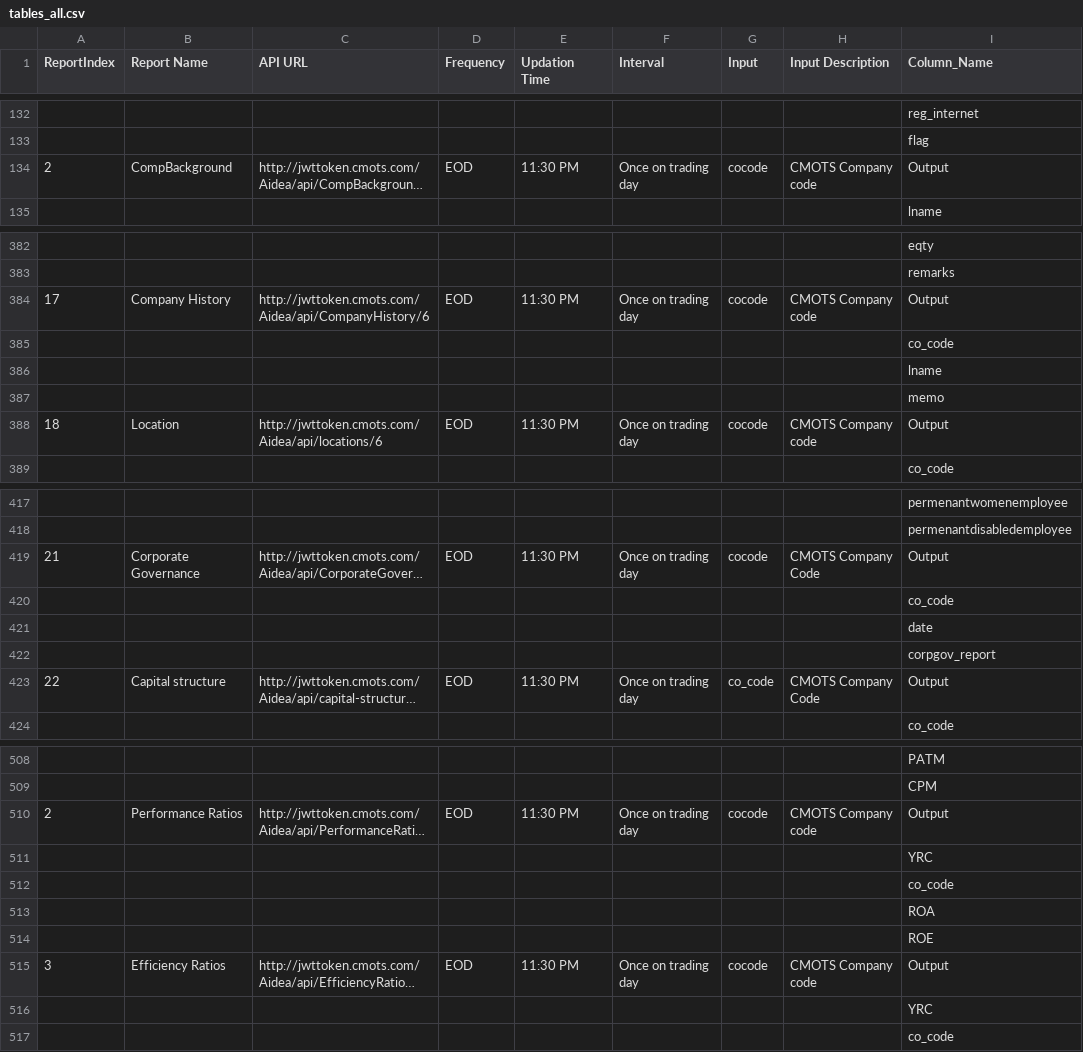
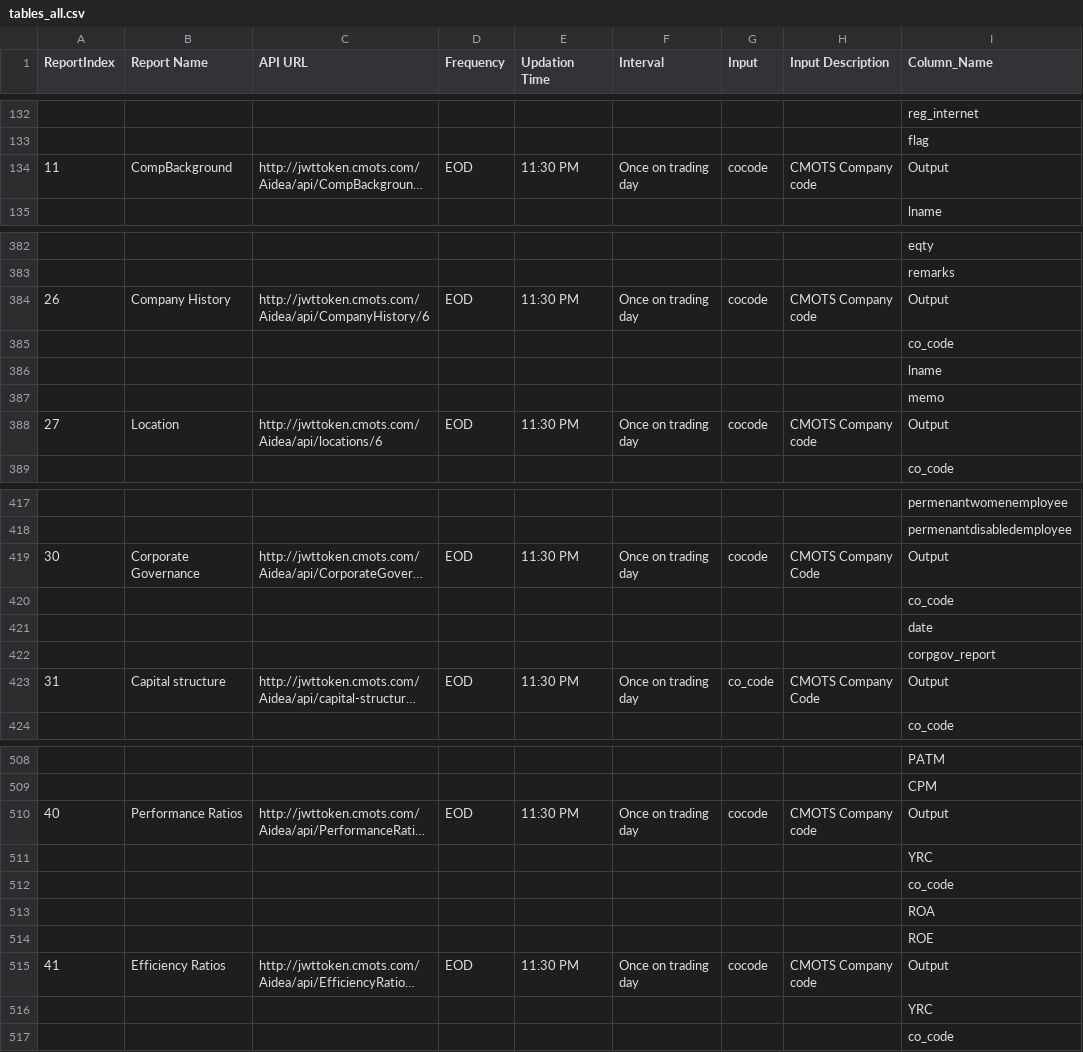
Before and after one commit to wanderingelephants/telegram-mini-app, a CSV file: packages/server/middle/cmots/csv/tables_all.csv, drawn as a sheet; only a part is shown, gaps mark what is left out; long unchanged cells end in …; the diff covers the shown part only; the diff names each change by its address in the sheet, - before the commit and + after, or states it on an @@ line.

```diff
--- a/packages/server/middle/cmots/csv/tables_all.csv
+++ b/packages/server/middle/cmots/csv/tables_all.csv
-A134 (ReportIndex): 2
+A134 (ReportIndex): 11
-A384 (ReportIndex): 17
+A384 (ReportIndex): 26
-A388 (ReportIndex): 18
+A388 (ReportIndex): 27
-A419 (ReportIndex): 21
+A419 (ReportIndex): 30
-A423 (ReportIndex): 22
+A423 (ReportIndex): 31
-A510 (ReportIndex): 2
+A510 (ReportIndex): 40
-A515 (ReportIndex): 3
+A515 (ReportIndex): 41
```
Also changed, not shown: 44 edited cells elsewhere in this file, packages/server/middle/cmots/csv/tables_financials.csv, 26 other files.
